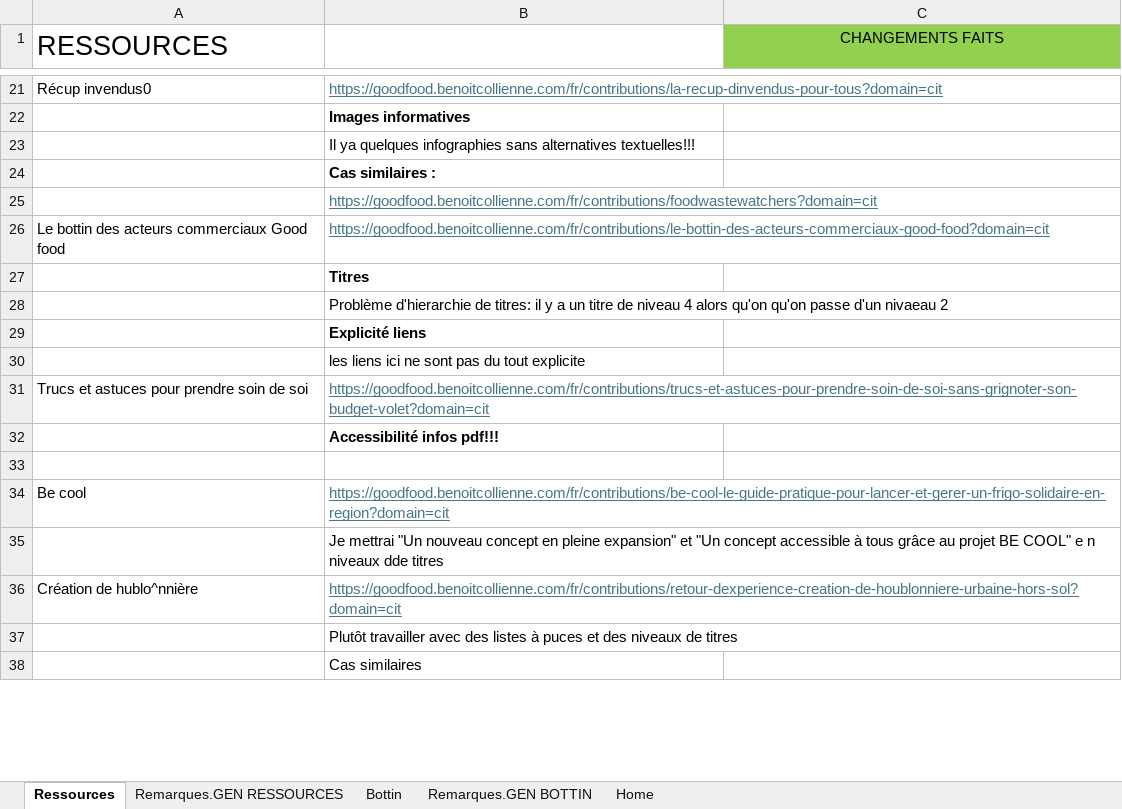
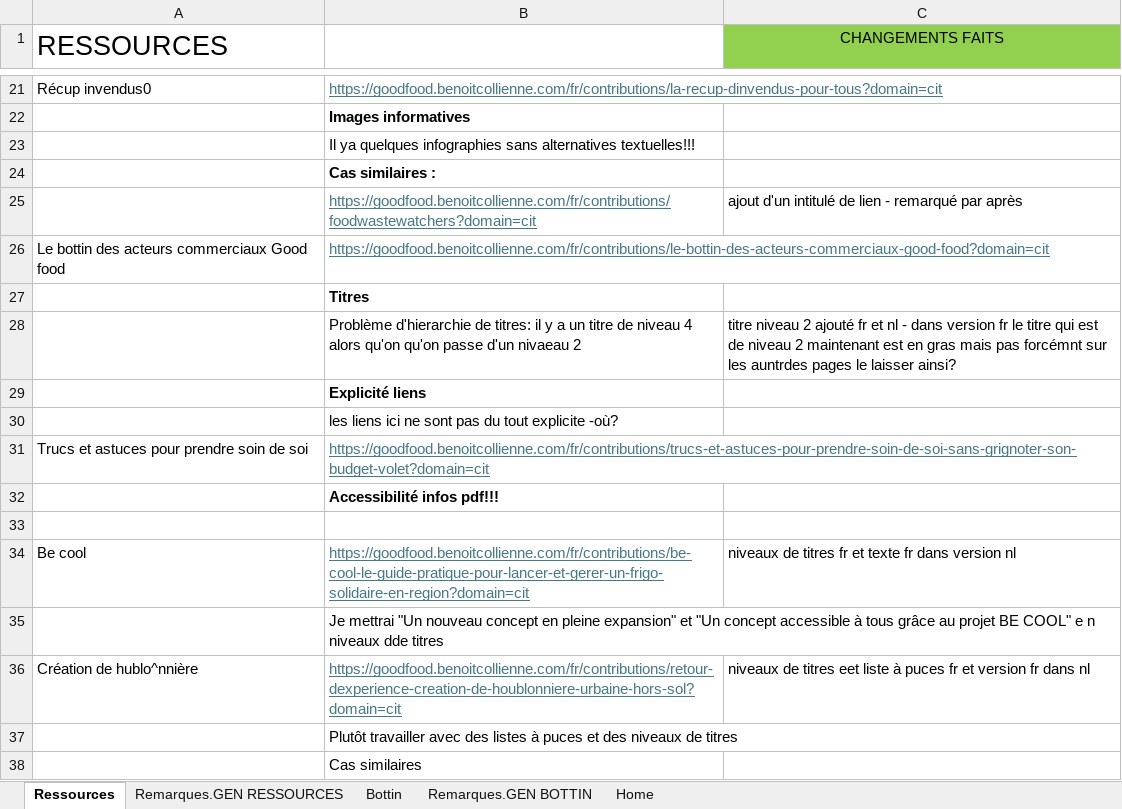
Before and after one commit to ThArdui/Modales_BE, an Excel workbook: Accessibilité Good food.xlsx, sheet Ressources, drawn as a sheet; only a part is shown, gaps mark what is left out; values as stored, in another font and other column widths than the file's, no borders; the diff covers the shown part only; the diff names each change by its address in the sheet, - before the commit and + after, or states it on an @@ line.

```diff
--- a/Accessibilité Good food.xlsx (sheet Ressources)
+++ b/Accessibilité Good food.xlsx (sheet Ressources)
-C25 (CHANGEMENTS FAITS): (empty)
+C25 (CHANGEMENTS FAITS): ajout d'un intitulé de lien - remarqué par après
-C28 (CHANGEMENTS FAITS): (empty)
+C28 (CHANGEMENTS FAITS): titre niveau 2 ajouté fr et nl - dans version fr le titre qui est de niveau 2 maintenant est en gras mais pas forcémnt sur les auntrdes pages le laisser ainsi?
-B30: …tout explicite
+B30: …tout explicite -où?
-C34 (CHANGEMENTS FAITS): (empty)
+C34 (CHANGEMENTS FAITS): niveaux de titres fr et texte fr dans version nl
-C36 (CHANGEMENTS FAITS): (empty)
+C36 (CHANGEMENTS FAITS): niveaux de titres eet liste à puces fr et version fr dans nl
```
Also changed, not shown: 9 edited cells and cell formats elsewhere in this sheet, sheet Bottin.
